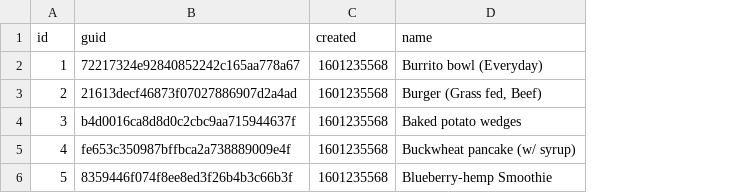
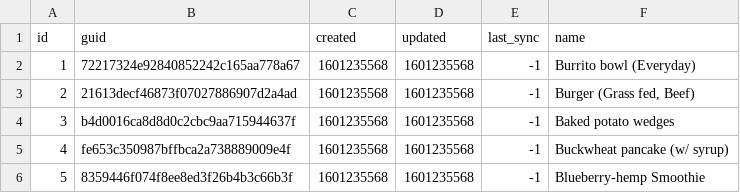
Before and after one commit to nutratech/nt-sqlite, a CSV file: sql/data/recipes.csv, drawn as a sheet; the diff names each change by its address in the sheet, - before the commit and + after, or states it on an @@ line.

```diff
--- a/sql/data/recipes.csv
+++ b/sql/data/recipes.csv
+column D (updated), rows 2-6: all 1601235568
+column E (last_sync), rows 2-6: all -1
```
Also changed, not shown: sql/data/biometric_log.csv, sql/data/food_log.csv, 4 other files.
